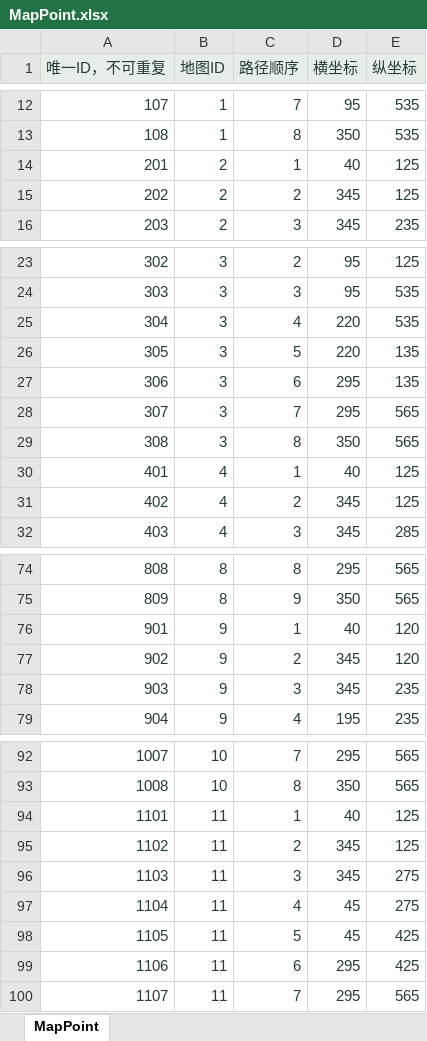
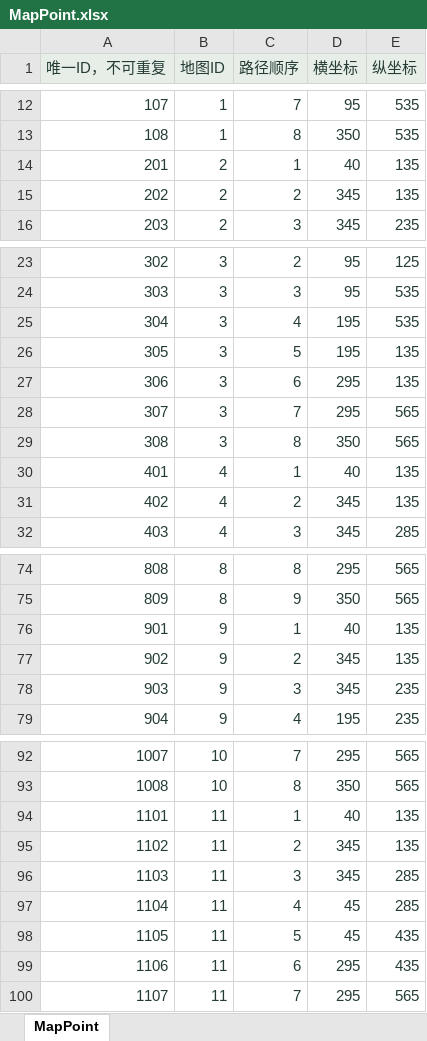
Before and after one commit to zhao1234pan/DEMO001, an Excel workbook: design/tables/MapPoint.xlsx, sheet MapPoint, drawn as a sheet; only a part is shown, gaps mark what is left out; values as stored, in another font and other column widths than the file's, no borders; the diff covers the shown part only; the diff names each change by its address in the sheet, - before the commit and + after, or states it on an @@ line.

```diff
--- a/design/tables/MapPoint.xlsx (sheet MapPoint)
+++ b/design/tables/MapPoint.xlsx (sheet MapPoint)
-E14:E15 (纵坐标): 125
+E14:E15 (纵坐标): 135
-D25:D26 (横坐标): 220
+D25:D26 (横坐标): 195
-E30:E31 (纵坐标): 125
+E30:E31 (纵坐标): 135
-E76:E77 (纵坐标): 120
+E76:E77 (纵坐标): 135
-E94:E95 (纵坐标): 125
+E94:E95 (纵坐标): 135
-E96:E97 (纵坐标): 275
+E96:E97 (纵坐标): 285
-E98:E99 (纵坐标): 425
+E98:E99 (纵坐标): 435
```
Also changed, not shown: 12 edited cells elsewhere in this sheet, design/tables/Global.xlsx, design/tables/I18.xlsx, 21 other files.
